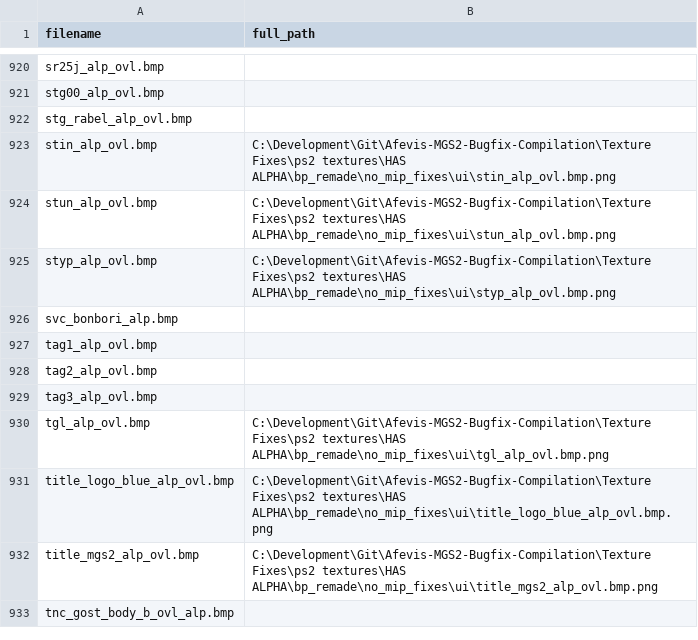
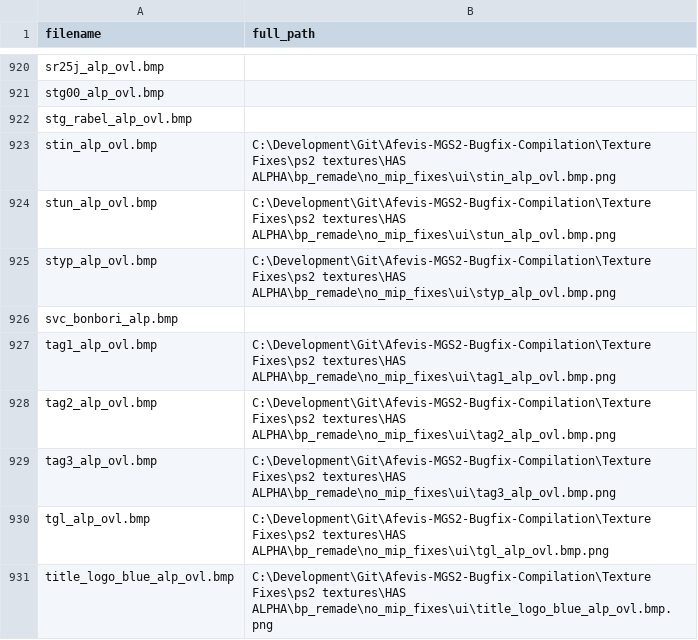
Before and after one commit to ShizCalev/MGS2-Community-Bugfix-Compilation, a CSV file: Texture Fixes/Staging - 2x Upscaled/textures/flatlist/ovr_stm/_win/not_in_folder.csv, drawn as a sheet; only a part is shown, gaps mark what is left out; the shorter side is filled out with more unchanged rows.

```diff
--- a/Texture Fixes/Staging - 2x Upscaled/textures/flatlist/ovr_stm/_win/not_in_folder.csv
+++ b/Texture Fixes/Staging - 2x Upscaled/textures/flatlist/ovr_stm/_win/not_in_folder.csv
@@ -926,5 +926,5 @@ styp_alp_ovl.bmp,C:\Development\Git\Afevis-MGS2-Bugfix-Compilation\Texture Fixes
 svc_bonbori_alp.bmp,
-tag1_alp_ovl.bmp,
-tag2_alp_ovl.bmp,
-tag3_alp_ovl.bmp,
+tag1_alp_ovl.bmp,C:\Development\Git\Afevis-MGS2-Bugfix-Compilation\Texture Fixes\ps2 textures\HAS ALPHA\bp_remade\no_mip_fixes\ui\tag1_alp_ovl.bmp.png
+tag2_alp_ovl.bmp,C:\Development\Git\Afevis-MGS2-Bugfix-Compilation\Texture Fixes\ps2 textures\HAS ALPHA\bp_remade\no_mip_fixes\ui\tag2_alp_ovl.bmp.png
+tag3_alp_ovl.bmp,C:\Development\Git\Afevis-MGS2-Bugfix-Compilation\Texture Fixes\ps2 textures\HAS ALPHA\bp_remade\no_mip_fixes\ui\tag3_alp_ovl.bmp.png
 tgl_alp_ovl.bmp,C:\Development\Git\Afevis-MGS2-Bugfix-Compilation\Texture Fixes\ps2 textures\HAS ALPHA\bp_remade\no_mip_fixes\ui\tgl_alp_ovl.bmp.png
```
Also changed, not shown: Texture Fixes/Staging - 4x Upscaled/textures/flatlist/ovr_stm/_win/not_in_folder.csv, 16 other files.
